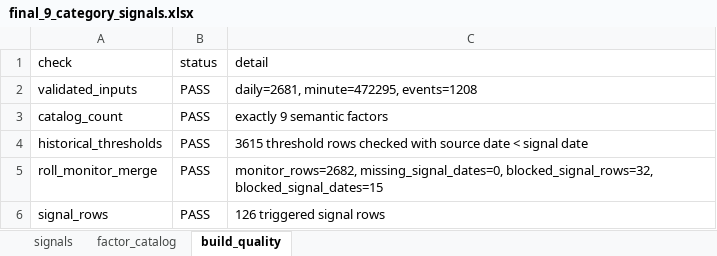
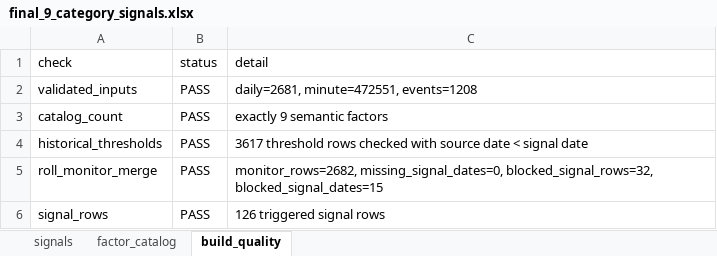
Before and after one commit to WANGKAI328/CTreasuryFutures, an Excel workbook: factors/cicc_close_session_reverse/output/final_9_category_signals.xlsx, sheet build_quality, drawn as a sheet; values as stored, in another font and other column widths than the file's, no borders; the diff names each change by its address in the sheet, - before the commit and + after, or states it on an @@ line.

```diff
--- a/factors/cicc_close_session_reverse/output/final_9_category_signals.xlsx (sheet build_quality)
+++ b/factors/cicc_close_session_reverse/output/final_9_category_signals.xlsx (sheet build_quality)
-C2 (detail): daily=2681, minute=472295, events=1208
+C2 (detail): daily=2681, minute=472551, events=1208
-C4 (detail): 3615 threshold rows…
+C4 (detail): 3617 threshold rows…
```
Also changed, not shown: sheet signals, factors/cicc_close_session_reverse/output/final_9_category_backtest.xlsx, 4 other files.
